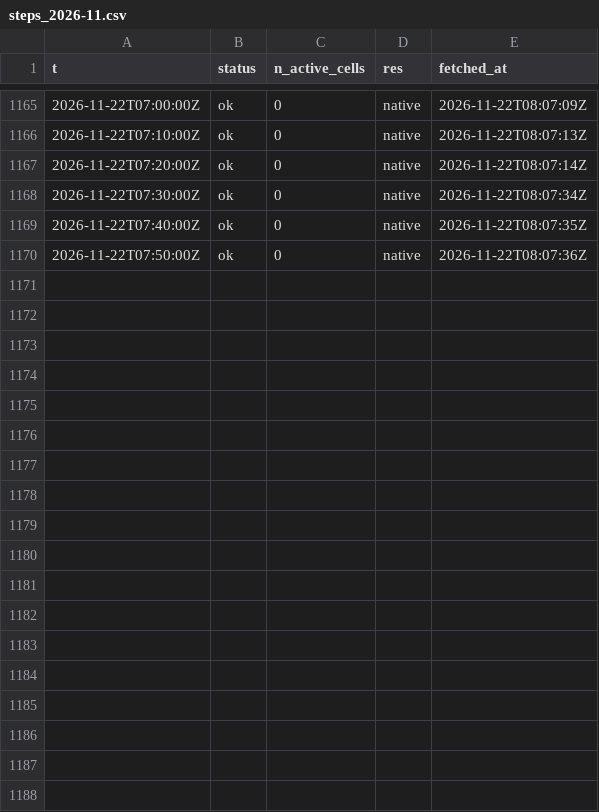
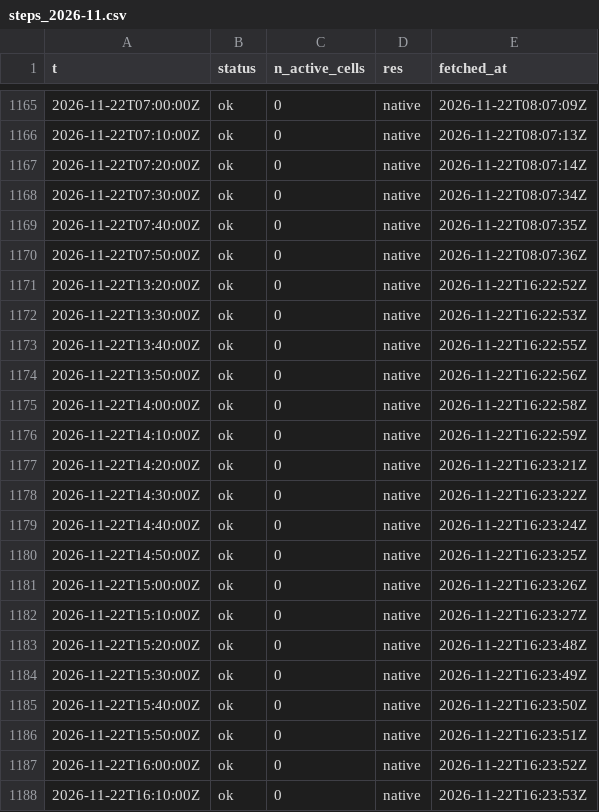
Before and after one commit to ramposani06/lightning-recorder, a CSV file: data/steps_2026-11.csv, drawn as a sheet; only a part is shown, gaps mark what is left out; the diff names each change by its address in the sheet, - before the commit and + after, or states it on an @@ line.

Commit message:
lightning data 2026-11-22T16:23Z

```diff
--- a/data/steps_2026-11.csv
+++ b/data/steps_2026-11.csv
+row 1171: 2026-11-22T13:20:00Z | ok | 0 | native | 2026-11-22T16:22:52Z
+row 1172: 2026-11-22T13:30:00Z | ok | 0 | native | 2026-11-22T16:22:53Z
+row 1173: 2026-11-22T13:40:00Z | ok | 0 | native | 2026-11-22T16:22:55Z
+row 1174: 2026-11-22T13:50:00Z | ok | 0 | native | 2026-11-22T16:22:56Z
+row 1175: 2026-11-22T14:00:00Z | ok | 0 | native | 2026-11-22T16:22:58Z
+row 1176: 2026-11-22T14:10:00Z | ok | 0 | native | 2026-11-22T16:22:59Z
+row 1177: 2026-11-22T14:20:00Z | ok | 0 | native | 2026-11-22T16:23:21Z
+row 1178: 2026-11-22T14:30:00Z | ok | 0 | native | 2026-11-22T16:23:22Z
+row 1179: 2026-11-22T14:40:00Z | ok | 0 | native | 2026-11-22T16:23:24Z
+row 1180: 2026-11-22T14:50:00Z | ok | 0 | native | 2026-11-22T16:23:25Z
+row 1181: 2026-11-22T15:00:00Z | ok | 0 | native | 2026-11-22T16:23:26Z
+row 1182: 2026-11-22T15:10:00Z | ok | 0 | native | 2026-11-22T16:23:27Z
+row 1183: 2026-11-22T15:20:00Z | ok | 0 | native | 2026-11-22T16:23:48Z
+row 1184: 2026-11-22T15:30:00Z | ok | 0 | native | 2026-11-22T16:23:49Z
+row 1185: 2026-11-22T15:40:00Z | ok | 0 | native | 2026-11-22T16:23:50Z
+row 1186: 2026-11-22T15:50:00Z | ok | 0 | native | 2026-11-22T16:23:51Z
+row 1187: 2026-11-22T16:00:00Z | ok | 0 | native | 2026-11-22T16:23:52Z
+row 1188: 2026-11-22T16:10:00Z | ok | 0 | native | 2026-11-22T16:23:53Z
```
